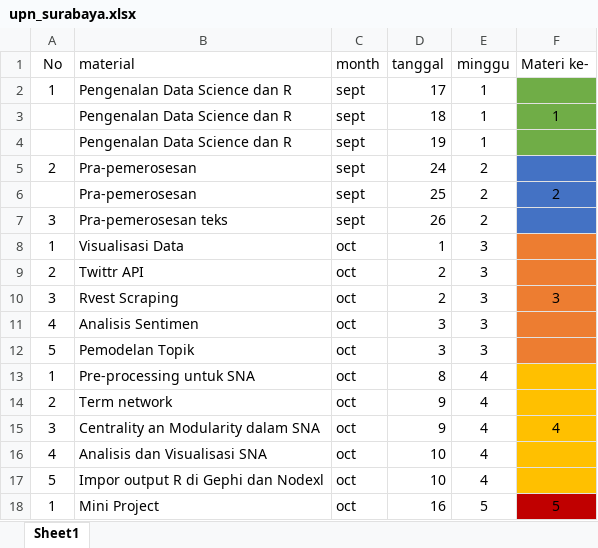
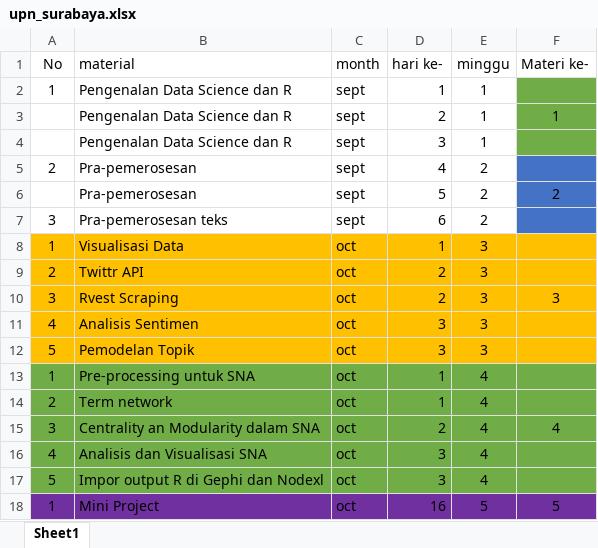
Before and after one commit to eppofahmi/belajaR, an Excel workbook: upn-surabaya/material/14_miniProjects/upn_surabaya.xlsx, sheet Sheet1, drawn as a sheet; values as stored, in another font and other column widths than the file's, no borders; table styles not drawn; the diff names each change by its address in the sheet, - before the commit and + after, or states it on an @@ line.

Commit message:
update visualisasi data

```diff
--- a/upn-surabaya/material/14_miniProjects/upn_surabaya.xlsx (sheet Sheet1)
+++ b/upn-surabaya/material/14_miniProjects/upn_surabaya.xlsx (sheet Sheet1)
-D1: tanggal
+D1: hari ke-
-D2 (hari ke-): 17
+D2 (hari ke-): 1
-D3 (hari ke-): 18
+D3 (hari ke-): 2
-D4 (hari ke-): 19
+D4 (hari ke-): 3
-D5 (hari ke-): 24
+D5 (hari ke-): 4
-D6 (hari ke-): 25
+D6 (hari ke-): 5
-D7 (hari ke-): 26
+D7 (hari ke-): 6
-A8:E12 fill: none
+A8:E12 fill: #FFC000
-F8:F12 fill: #ED7D31
+F8:F12 fill: #FFC000
-A13:E17 fill: none
+A13:E17 fill: #70AD47
-D13 (hari ke-): 8
+D13 (hari ke-): 1
-F13:F17 fill: #FFC000
+F13:F17 fill: #70AD47
-D14 (hari ke-): 9
+D14 (hari ke-): 1
-D15 (hari ke-): 9
+D15 (hari ke-): 2
-D16:D17 (hari ke-): 10
+D16:D17 (hari ke-): 3
-A18:E18 fill: none
+A18:E18 fill: #7030A0
-F18 fill: #C00000
+F18 fill: #7030A0
```
Also changed, not shown: 12 other files.
